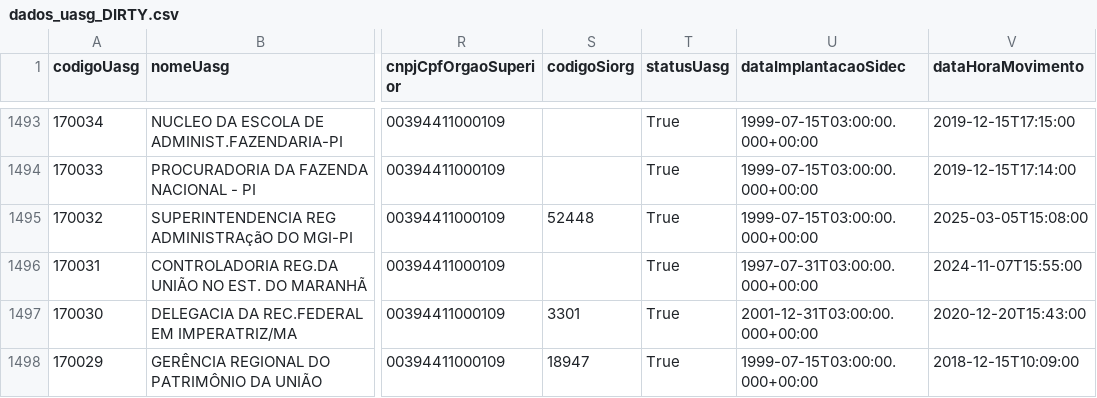
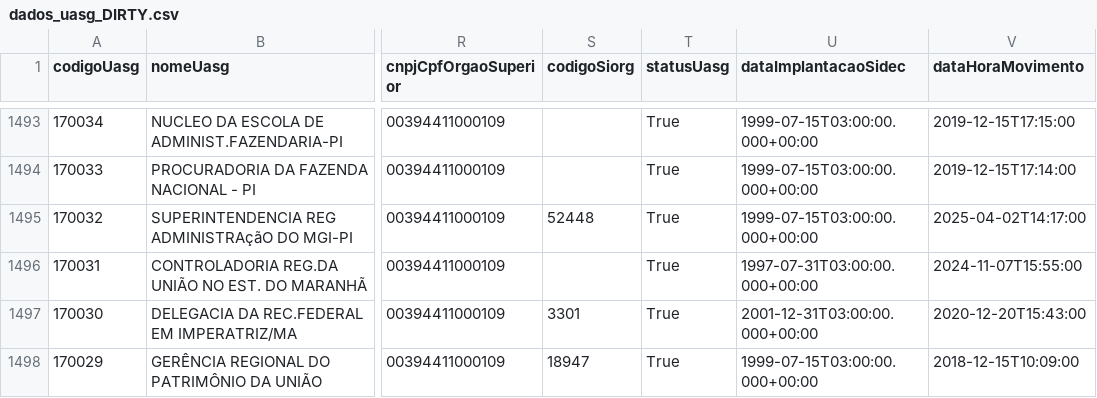
Before and after one commit to luizssilva99/ibama_api_licitacoes, a CSV file: BASES/dados_uasg_DIRTY.csv, drawn as a sheet; only a part is shown, gaps mark what is left out; the diff covers the shown part only; the diff names each change by its address in the sheet, - before the commit and + after, or states it on an @@ line.

Commit message:
Base completa das UASG's

```diff
--- a/BASES/dados_uasg_DIRTY.csv
+++ b/BASES/dados_uasg_DIRTY.csv
-V1495 (dataHoraMovimento): 2025-03-05T15:08:00
+V1495 (dataHoraMovimento): 2025-04-02T14:17:00
```
Also changed, not shown: 50 edited cells elsewhere in this file.
